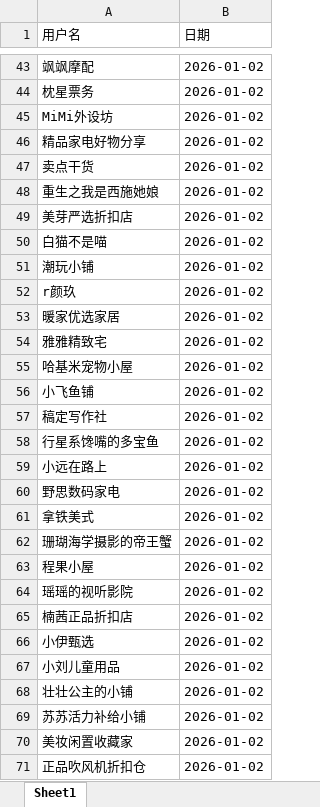
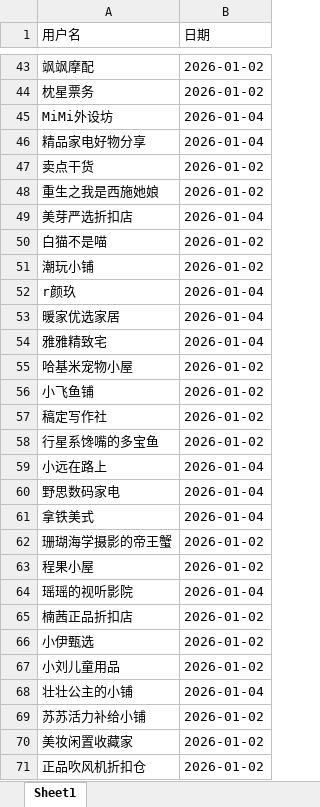
Before and after one commit to LimboMusic/xianyu_master, an Excel workbook: input/点赞_用户列表.xlsx, sheet Sheet1, drawn as a sheet; only a part is shown, gaps mark what is left out; values as stored, in another font and other column widths than the file's, no borders; the diff covers the shown part only; the diff names each change by its address in the sheet, - before the commit and + after, or states it on an @@ line.

```diff
--- a/input/点赞_用户列表.xlsx (sheet Sheet1)
+++ b/input/点赞_用户列表.xlsx (sheet Sheet1)
-B45:B46 (日期): 2026-01-02
+B45:B46 (日期): 2026-01-04
-B49 (日期): 2026-01-02
+B49 (日期): 2026-01-04
-B52:B54 (日期): 2026-01-02
+B52:B54 (日期): 2026-01-04
-B59:B61 (日期): 2026-01-02
+B59:B61 (日期): 2026-01-04
-B64 (日期): 2026-01-02
+B64 (日期): 2026-01-04
-B68 (日期): 2026-01-02
+B68 (日期): 2026-01-04
```
Also changed, not shown: 53 added rows and 19 edited cells elsewhere in this sheet, input/汇总_店铺.xlsx, input/汇总_点赞链接.xlsx, 12 other files.
